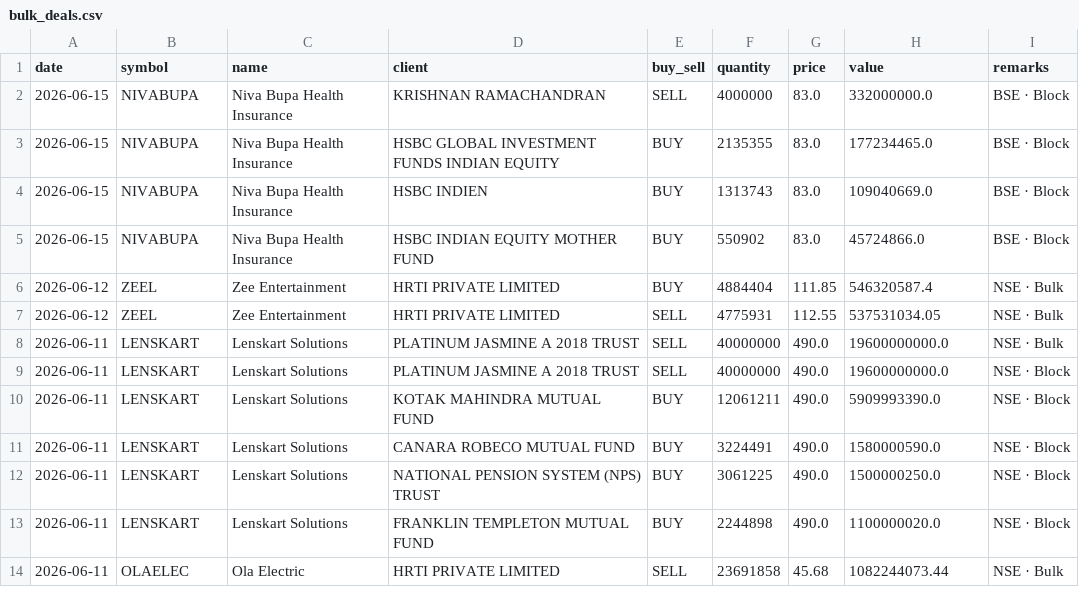
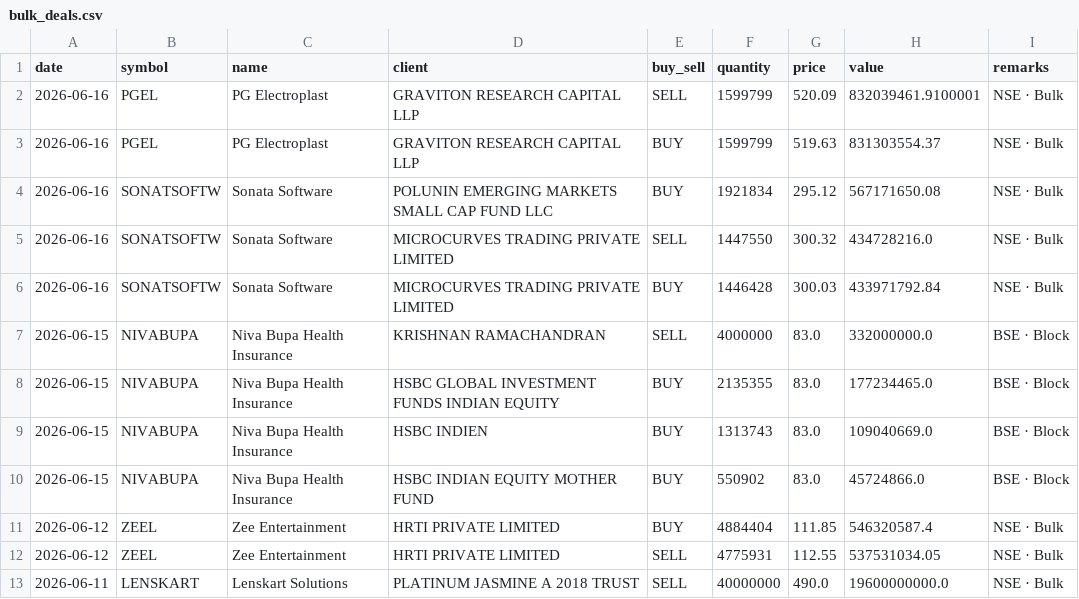
Before and after one commit to rajishnse-alt/trending_stocks, a CSV file: bulk_deals.csv, drawn as a sheet; only a part is shown; the shorter side is filled out with more unchanged rows.

```diff
--- a/bulk_deals.csv
+++ b/bulk_deals.csv
@@ -1,2 +1,7 @@
 date,symbol,name,client,buy_sell,quantity,price,value,remarks
+2026-06-16,PGEL,PG Electroplast,GRAVITON RESEARCH CAPITAL LLP,SELL,1599799,520.09,832039461.9100001,NSE · Bulk
+2026-06-16,PGEL,PG Electroplast,GRAVITON RESEARCH CAPITAL LLP,BUY,1599799,519.63,831303554.37,NSE · Bulk
+2026-06-16,SONATSOFTW,Sonata Software,POLUNIN EMERGING MARKETS SMALL CAP FUND LLC,BUY,1921834,295.12,567171650.08,NSE · Bulk
+2026-06-16,SONATSOFTW,Sonata Software,MICROCURVES TRADING PRIVATE LIMITED,SELL,1447550,300.32,434728216.0,NSE · Bulk
+2026-06-16,SONATSOFTW,Sonata Software,MICROCURVES TRADING PRIVATE LIMITED,BUY,1446428,300.03,433971792.84,NSE · Bulk
 2026-06-15,NIVABUPA,Niva Bupa Health Insurance,KRISHNAN RAMACHANDRAN,SELL,4000000,83.0,332000000.0,BSE · Block
```
Also changed, not shown: 2 other files.
